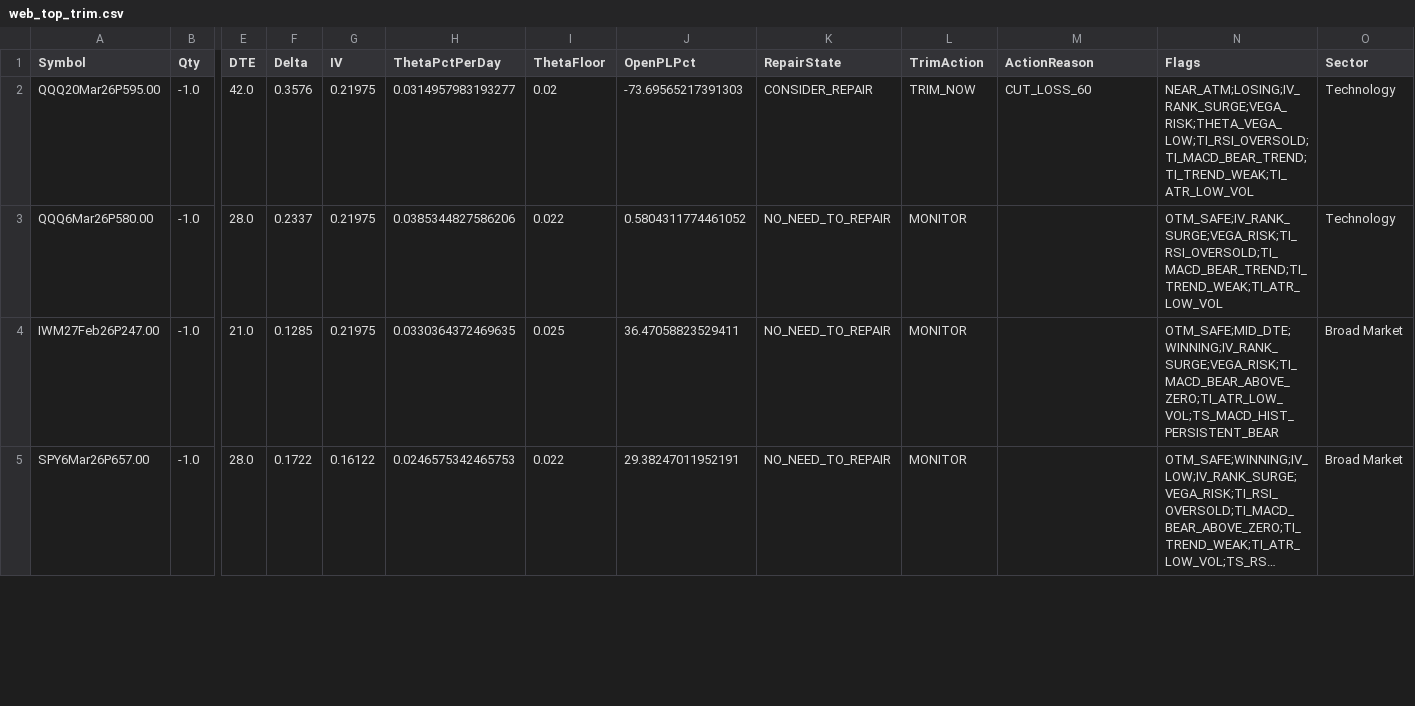
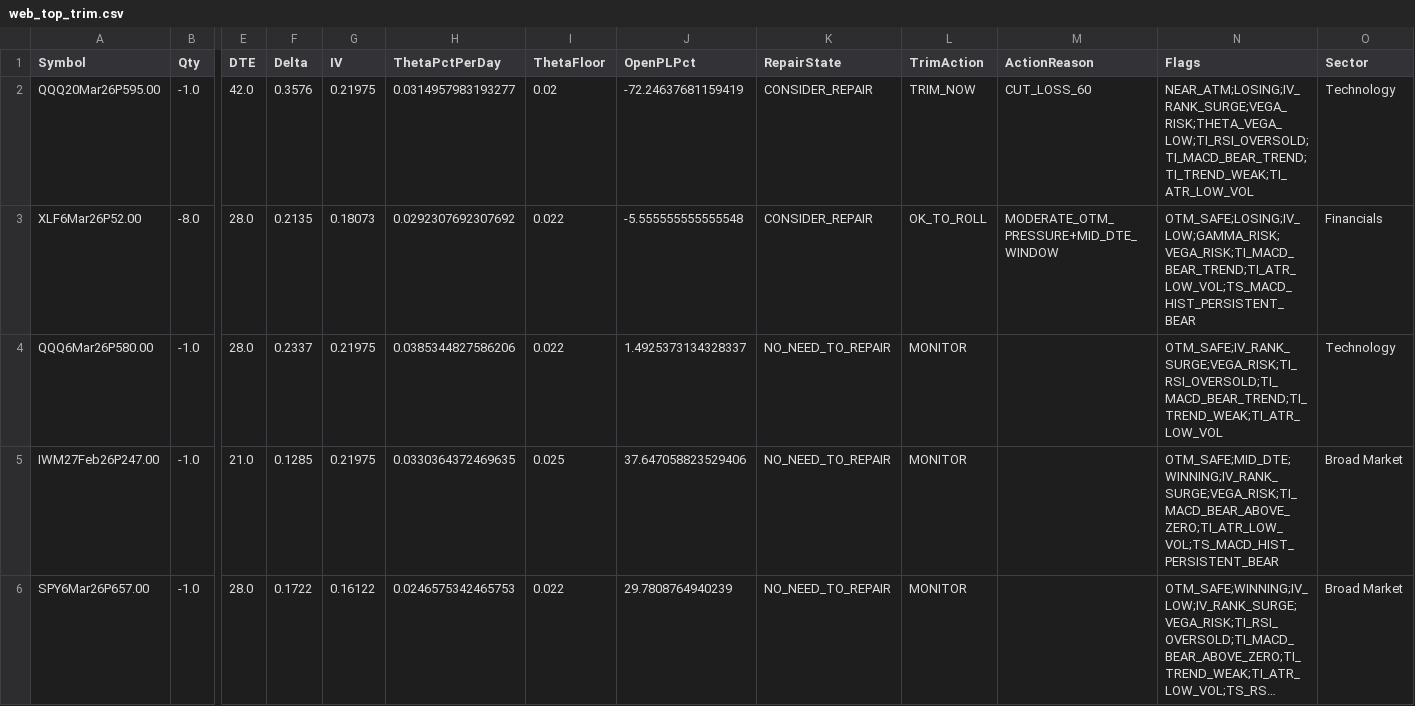
Before and after one commit to mingchen112001-crypto/csv-dashboard, a CSV file: data/web_top_trim.csv, drawn as a sheet; only a part is shown, gaps mark what is left out; long unchanged cells end in …; addresses are those after the commit; rows hold the shown columns only; the diff covers the shown part only; the diff names each change by its address in the sheet, - before the commit and + after, or states it on an @@ line.

```diff
--- a/data/web_top_trim.csv
+++ b/data/web_top_trim.csv
-J2 (OpenPLPct): -73.69565217391303
+J2 (OpenPLPct): -72.24637681159419
+row 3: XLF6Mar26P52.00 | -8.0 | 28.0 | 0.2135 | 0.18073 | 0.0292307692307692 | 0.022 | -5.555555555555548 | CONSIDER_REPAIR | OK_TO_ROLL | MODERATE_OTM_PRESSURE+MID_DTE_WINDOW | OTM_SAFE;LOSING;IV_LOW;GAMMA_RISK;VEGA_RISK;TI_MACD_BEAR_TREND;TI_ATR_LOW_VOL;TS_MACD_HIST_PERSISTENT_BEAR | Financials
-J4 (OpenPLPct): 0.5804311774461052
+J4 (OpenPLPct): 1.4925373134328337
-J5 (OpenPLPct): 36.47058823529411
+J5 (OpenPLPct): 37.647058823529406
-J6 (OpenPLPct): 29.38247011952191
+J6 (OpenPLPct): 29.7808764940239
```
Also changed, not shown: 1 removed row and 8 edited cells elsewhere in this file, data/web_portfolio_summary.csv.
